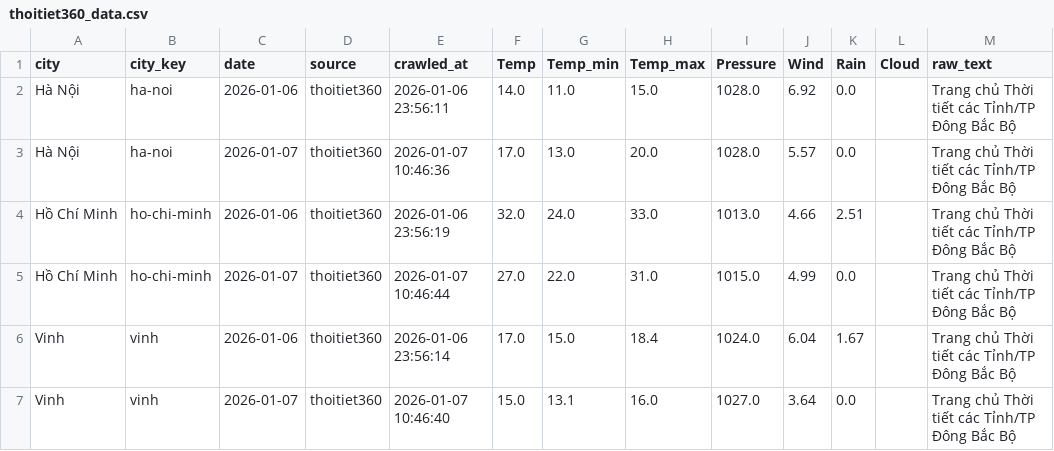
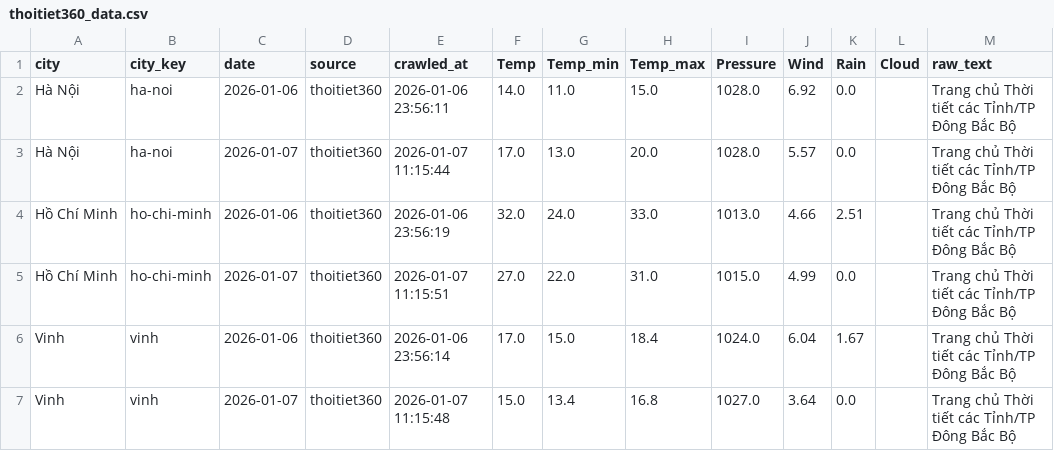
Before and after one commit to nguyenducquan1001204/weather-forecast, a CSV file: thoitiet360_data.csv, drawn as a sheet.

```diff
--- a/thoitiet360_data.csv
+++ b/thoitiet360_data.csv
@@ -2,6 +2,6 @@
 Hà Nội,ha-noi,2026-01-06,thoitiet360,2026-01-06 23:56:11,14.0,11.0,15.0,1028.0,6.92,0.0,,Trang chủ Thời tiết các Tỉnh/TP Đông Bắc Bộ
-Hà Nội,ha-noi,2026-01-07,thoitiet360,2026-01-07 10:46:36,17.0,13.0,20.0,1028.0,5.57,0.0,,Trang chủ Thời tiết các Tỉnh/TP Đông Bắc Bộ
+Hà Nội,ha-noi,2026-01-07,thoitiet360,2026-01-07 11:15:44,17.0,13.0,20.0,1028.0,5.57,0.0,,Trang chủ Thời tiết các Tỉnh/TP Đông Bắc Bộ
 Hồ Chí Minh,ho-chi-minh,2026-01-06,thoitiet360,2026-01-06 23:56:19,32.0,24.0,33.0,1013.0,4.66,2.51,,Trang chủ Thời tiết các Tỉnh/TP Đông Bắc Bộ
-Hồ Chí Minh,ho-chi-minh,2026-01-07,thoitiet360,2026-01-07 10:46:44,27.0,22.0,31.0,1015.0,4.99,0.0,,Trang chủ Thời tiết các Tỉnh/TP Đông Bắc Bộ
+Hồ Chí Minh,ho-chi-minh,2026-01-07,thoitiet360,2026-01-07 11:15:51,27.0,22.0,31.0,1015.0,4.99,0.0,,Trang chủ Thời tiết các Tỉnh/TP Đông Bắc Bộ
 Vinh,vinh,2026-01-06,thoitiet360,2026-01-06 23:56:14,17.0,15.0,18.4,1024.0,6.04,1.67,,Trang chủ Thời tiết các Tỉnh/TP Đông Bắc Bộ
-Vinh,vinh,2026-01-07,thoitiet360,2026-01-07 10:46:40,15.0,13.1,16.0,1027.0,3.64,0.0,,Trang chủ Thời tiết các Tỉnh/TP Đông Bắc Bộ
+Vinh,vinh,2026-01-07,thoitiet360,2026-01-07 11:15:48,15.0,13.4,16.8,1027.0,3.64,0.0,,Trang chủ Thời tiết các Tỉnh/TP Đông Bắc Bộ
```
Also changed, not shown: 5 other files.
